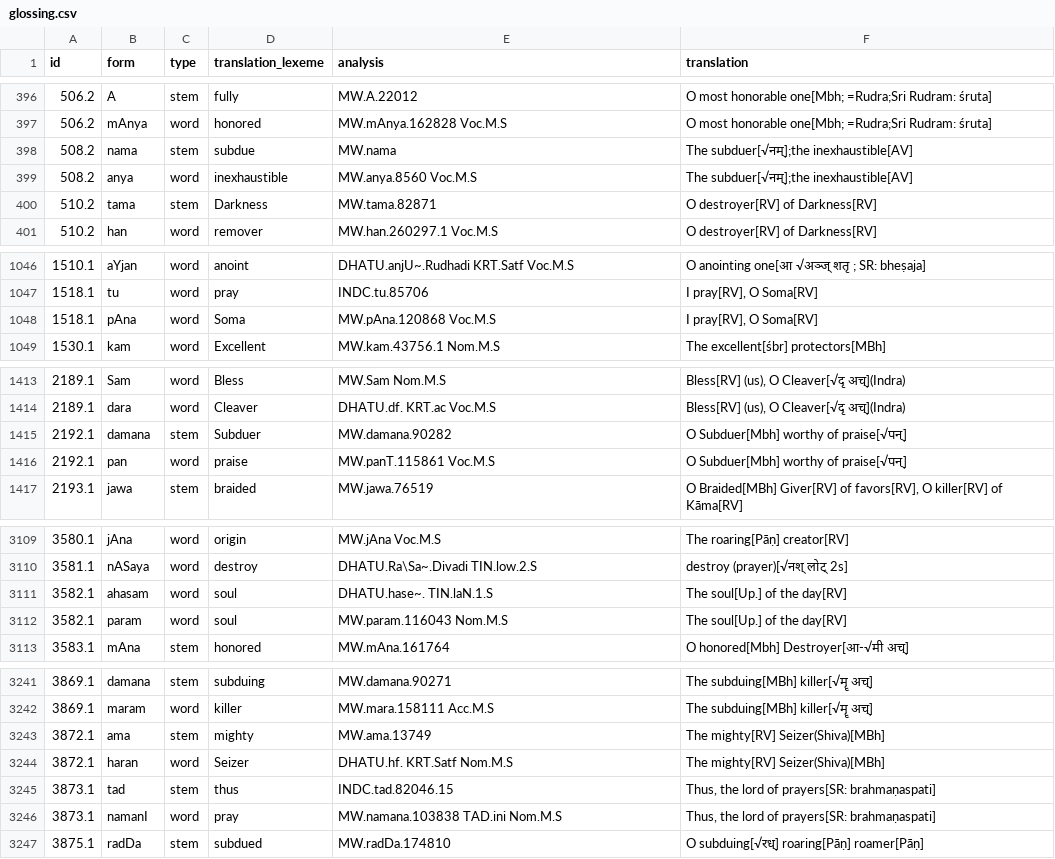
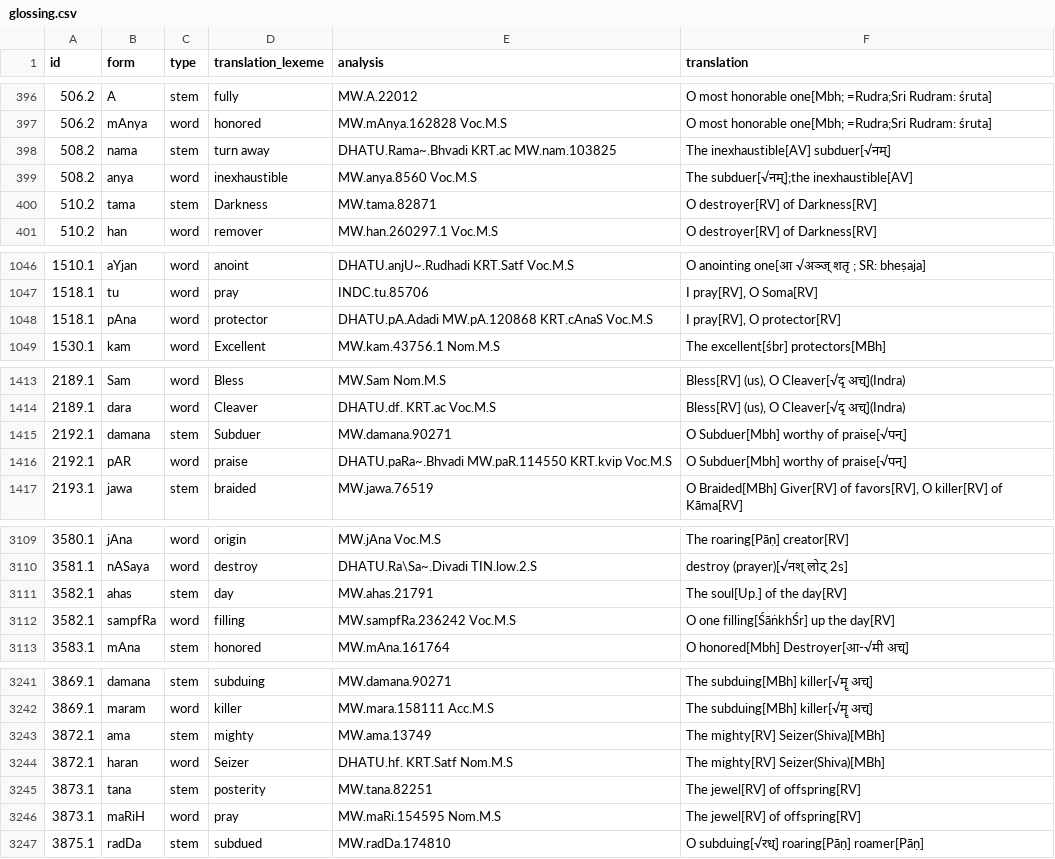
Before and after one commit to yajnadevam/lipi, a CSV file: glossing.csv, drawn as a sheet; only a part is shown, gaps mark what is left out; the diff covers the shown part only.

```diff
--- a/glossing.csv
+++ b/glossing.csv
@@ -397,3 +397,3 @@ id,form,type,translation_lexeme,analysis,translation
 506.2,mAnya,word,honored,MW.mAnya.162828 Voc.M.S,O most honorable one[Mbh; =Rudra;Sri Rudram: śruta]
-508.2,nama,stem,subdue,MW.nama,The subduer[√नम्];the inexhaustible[AV]
+508.2,nama,stem,turn away,DHATU.Rama~.Bhvadi KRT.ac MW.nam.103825,The inexhaustible[AV] subduer[√नम्]
 508.2,anya,word,inexhaustible,MW.anya.8560 Voc.M.S,The subduer[√नम्];the inexhaustible[AV]
@@ -1047,3 +1047,3 @@ id,form,type,translation_lexeme,analysis,translation
 1518.1,tu,word,pray,INDC.tu.85706,"I pray[RV], O Soma[RV]"
-1518.1,pAna,word,Soma,MW.pAna.120868 Voc.M.S,"I pray[RV], O Soma[RV]"
+1518.1,pAna,word,protector,DHATU.pA.Adadi MW.pA.120868 KRT.cAnaS Voc.M.S,"I pray[RV], O protector[RV]"
 1530.1,kam,word,Excellent,MW.kam.43756.1 Nom.M.S,The excellent[śbr] protectors[MBh]
@@ -1414,4 +1414,4 @@ id,form,type,translation_lexeme,analysis,translation
 2189.1,dara,word,Cleaver,DHATU.df. KRT.ac Voc.M.S,"Bless[RV] (us), O Cleaver[√दृ अच्](Indra)"
-2192.1,damana,stem,Subduer,MW.damana.90282,O Subduer[Mbh] worthy of praise[√पन्]
-2192.1,pan,word,praise,MW.panT.115861 Voc.M.S,O Subduer[Mbh] worthy of praise[√पन्]
+2192.1,damana,stem,Subduer,MW.damana.90271,O Subduer[Mbh] worthy of praise[√पन्]
+2192.1,pAR,word,praise,DHATU.paRa~.Bhvadi MW.paR.114550 KRT.kvip Voc.M.S,O Subduer[Mbh] worthy of praise[√पन्]
 2193.1,jawa,stem,braided,MW.jawa.76519,"O Braided[MBh] Giver[RV] of favors[RV], O killer[RV] of Kāma[RV]"
@@ -3110,4 +3110,4 @@ id,form,type,translation_lexeme,analysis,translation
 3581.1,nASaya,word,destroy,DHATU.Ra\Sa~.Divadi TIN.low.2.S,destroy (prayer)[√नश् लोट् 2s]
-3582.1,ahasam,word,soul,DHATU.hase~. TIN.laN.1.S,The soul[Up.] of the day[RV]
-3582.1,param,word,soul,MW.param.116043 Nom.M.S,The soul[Up.] of the day[RV]
+3582.1,ahas,stem,day,MW.ahas.21791,The soul[Up.] of the day[RV]
+3582.1,sampfRa,word,filling,MW.sampfRa.236242 Voc.M.S,O one filling[ŚāṅkhŚr] up the day[RV]
 3583.1,mAna,stem,honored,MW.mAna.161764,O honored[Mbh] Destroyer[आ-√मी अच्]
@@ -3244,4 +3244,4 @@ id,form,type,translation_lexeme,analysis,translation
 3872.1,haran,word,Seizer,DHATU.hf. KRT.Satf Nom.M.S,The mighty[RV] Seizer(Shiva)[MBh]
-3873.1,tad,stem,thus,INDC.tad.82046.15,"Thus, the lord of prayers[SR: brahmaṇaspati]"
-3873.1,namanI,word,pray,MW.namana.103838 TAD.ini Nom.M.S,"Thus, the lord of prayers[SR: brahmaṇaspati]"
+3873.1,tana,stem,posterity,MW.tana.82251,"The jewel[RV] of offspring[RV]"
+3873.1,maRiH,word,pray,MW.maRi.154595 Nom.M.S,"The jewel[RV] of offspring[RV]"
 3875.1,radDa,stem,subdued,MW.radDa.174810,O subduing[√रध्] roaring[Pāṇ] roamer[Pāṇ]
```
Also changed, not shown: 17 edited cells elsewhere in this file, 3 other files.
